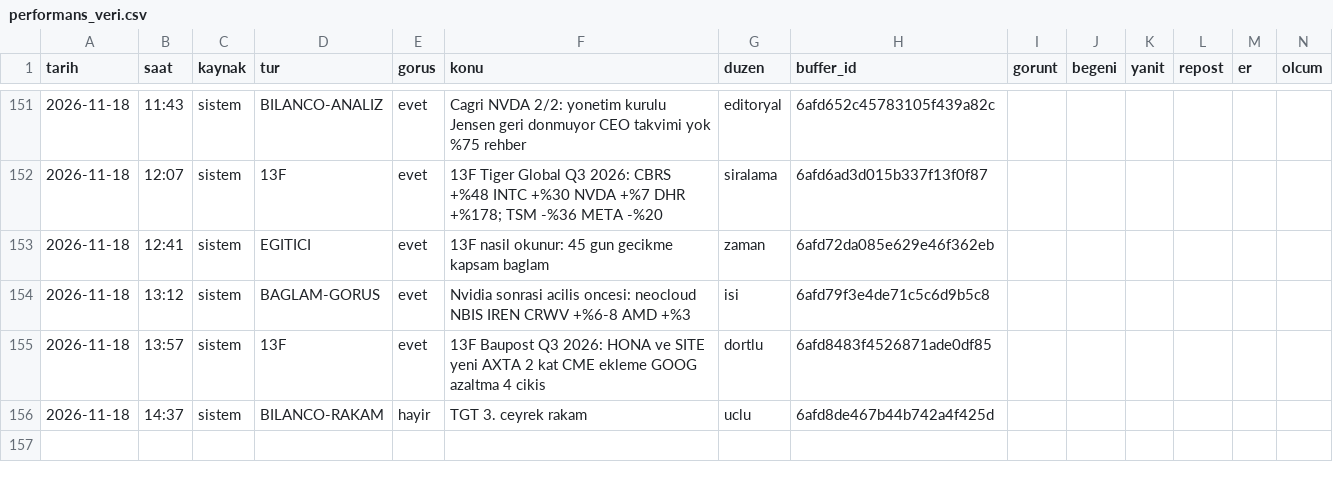
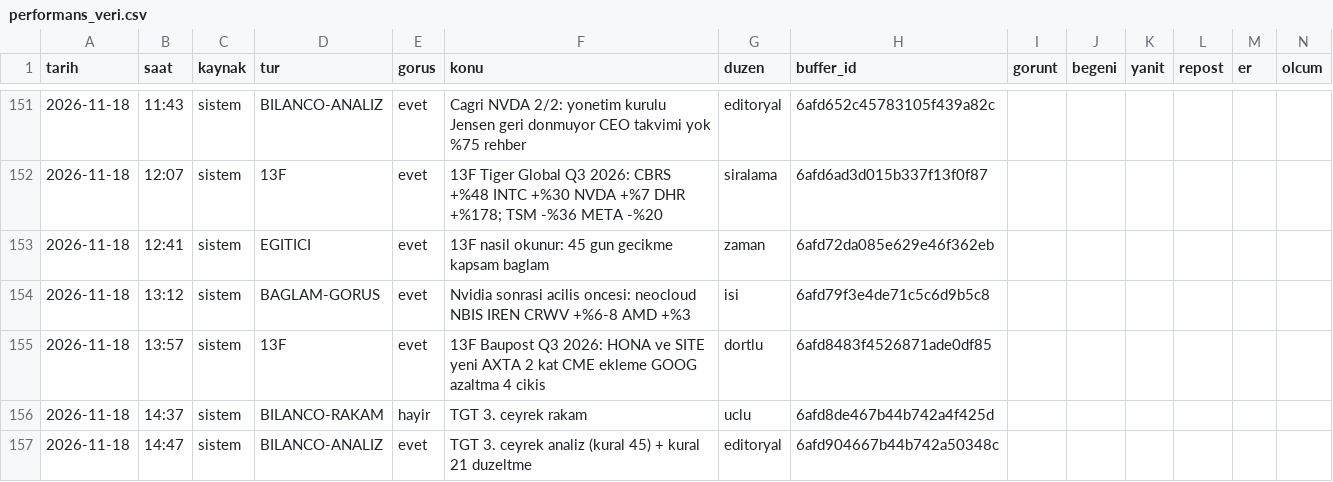
Before and after one commit to enesuludg6-debug/kontra-gorsel, a CSV file: invest/performans_veri.csv, drawn as a sheet; only a part is shown, gaps mark what is left out; the diff names each change by its address in the sheet, - before the commit and + after, or states it on an @@ line.

```diff
--- a/invest/performans_veri.csv
+++ b/invest/performans_veri.csv
+row 157: 2026-11-18 | 14:47 | sistem | BILANCO-ANALIZ | evet | TGT 3. ceyrek analiz (kural 45) + kural 21 duzeltme | editoryal | 6afd904667b44b742a50348c
```
Also changed, not shown: 4 other files.
